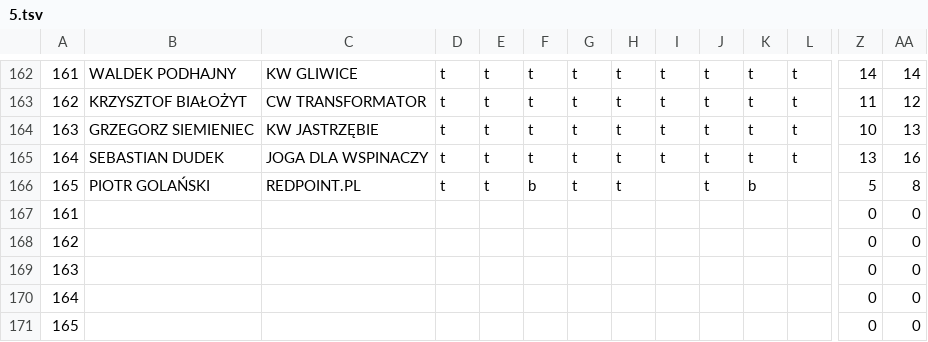
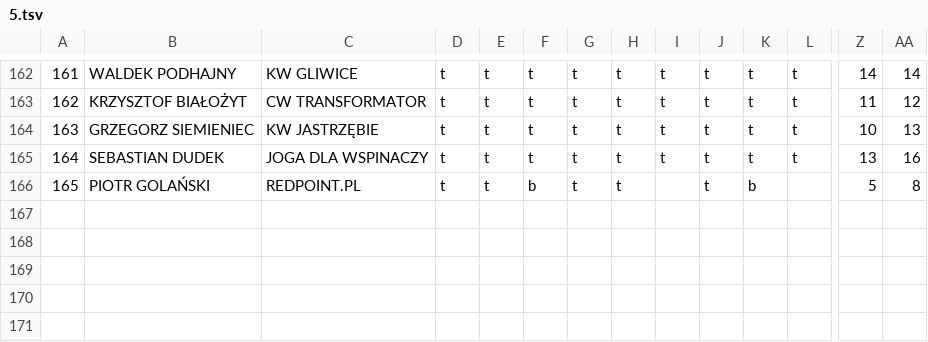
Before and after one commit to FFK/parser, a TSV file: parser/input/5.tsv, drawn as a sheet; only a part is shown, gaps mark what is left out; rows hold the shown columns only; the diff names each change by its address in the sheet, - before the commit and + after, or states it on an @@ line.

```diff
--- a/parser/input/5.tsv
+++ b/parser/input/5.tsv
-row 167: 161 |  |  |  |  |  |  |  |  |  |  |  | 0 | 0
-row 168: 162 |  |  |  |  |  |  |  |  |  |  |  | 0 | 0
-row 169: 163 |  |  |  |  |  |  |  |  |  |  |  | 0 | 0
-row 170: 164 |  |  |  |  |  |  |  |  |  |  |  | 0 | 0
-row 171: 165 |  |  |  |  |  |  |  |  |  |  |  | 0 | 0
```
Also changed, not shown: parser/input/4.tsv, parser/input/6.tsv, 1 other file.
